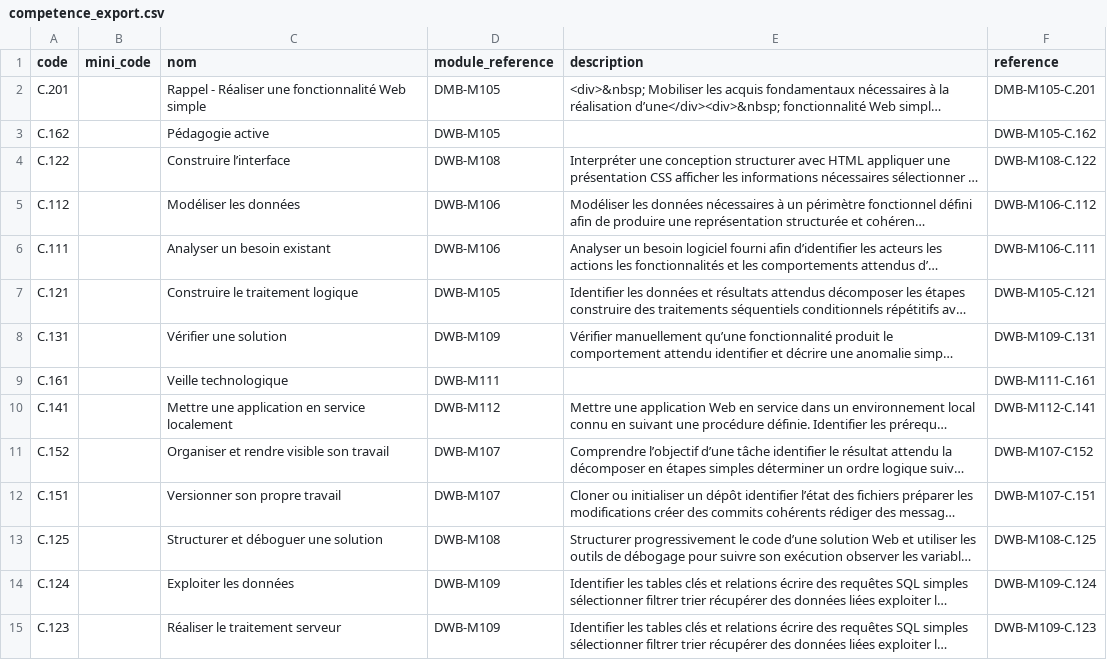
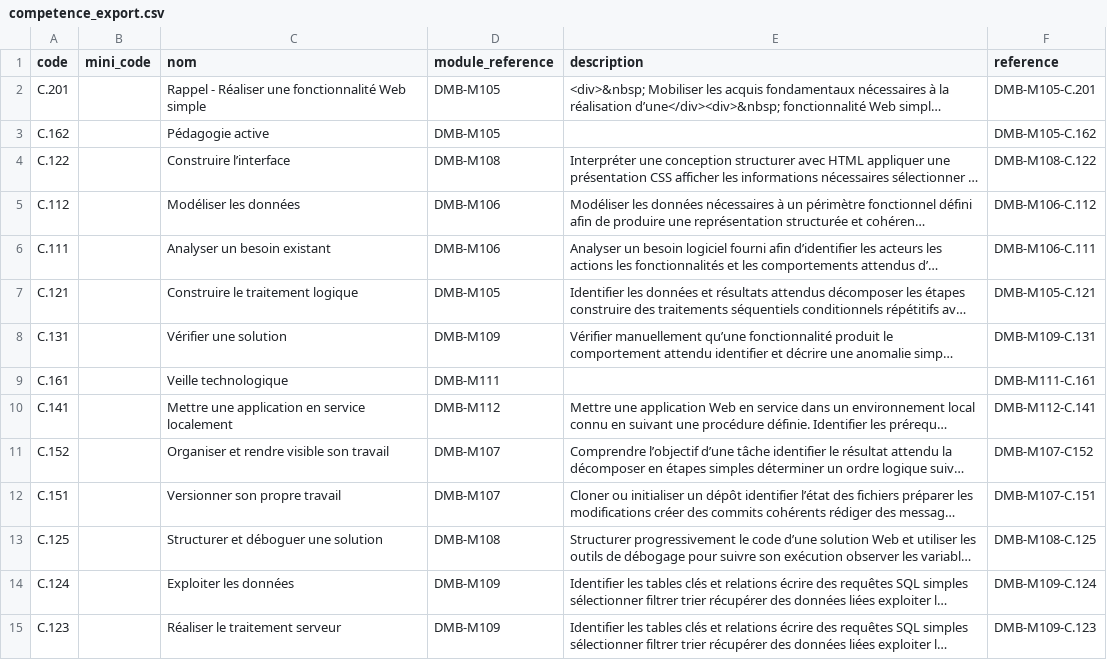
Before and after one commit to solicode-web-mobile/autoformations-structurer, a CSV file: export/competence_export.csv, drawn as a sheet; long unchanged cells end in …; the diff names each change by its address in the sheet, - before the commit and + after, or states it on an @@ line.

```diff
--- a/export/competence_export.csv
+++ b/export/competence_export.csv
-D3 (module_reference): DWB-M105
+D3 (module_reference): DMB-M105
-F3 (reference): DWB-M105-C.162
+F3 (reference): DMB-M105-C.162
-D4 (module_reference): DWB-M108
+D4 (module_reference): DMB-M108
-F4 (reference): DWB-M108-C.122
+F4 (reference): DMB-M108-C.122
-D5:D6 (module_reference): DWB-M106
+D5:D6 (module_reference): DMB-M106
-F5 (reference): DWB-M106-C.112
+F5 (reference): DMB-M106-C.112
-F6 (reference): DWB-M106-C.111
+F6 (reference): DMB-M106-C.111
-D7 (module_reference): DWB-M105
+D7 (module_reference): DMB-M105
-F7 (reference): DWB-M105-C.121
+F7 (reference): DMB-M105-C.121
-D8 (module_reference): DWB-M109
+D8 (module_reference): DMB-M109
-F8 (reference): DWB-M109-C.131
+F8 (reference): DMB-M109-C.131
-D9 (module_reference): DWB-M111
+D9 (module_reference): DMB-M111
-F9 (reference): DWB-M111-C.161
+F9 (reference): DMB-M111-C.161
-D10 (module_reference): DWB-M112
+D10 (module_reference): DMB-M112
-F10 (reference): DWB-M112-C.141
+F10 (reference): DMB-M112-C.141
-D11:D12 (module_reference): DWB-M107
+D11:D12 (module_reference): DMB-M107
-F11 (reference): DWB-M107-C152
+F11 (reference): DMB-M107-C152
-F12 (reference): DWB-M107-C.151
+F12 (reference): DMB-M107-C.151
-D13 (module_reference): DWB-M108
+D13 (module_reference): DMB-M108
-F13 (reference): DWB-M108-C.125
+F13 (reference): DMB-M108-C.125
-D14:D15 (module_reference): DWB-M109
+D14:D15 (module_reference): DMB-M109
-F14 (reference): DWB-M109-C.124
+F14 (reference): DMB-M109-C.124
-F15 (reference): DWB-M109-C.123
+F15 (reference): DMB-M109-C.123
```
Also changed, not shown: export/alignementUa.csv, export/chapitres.csv, 12 other files.
